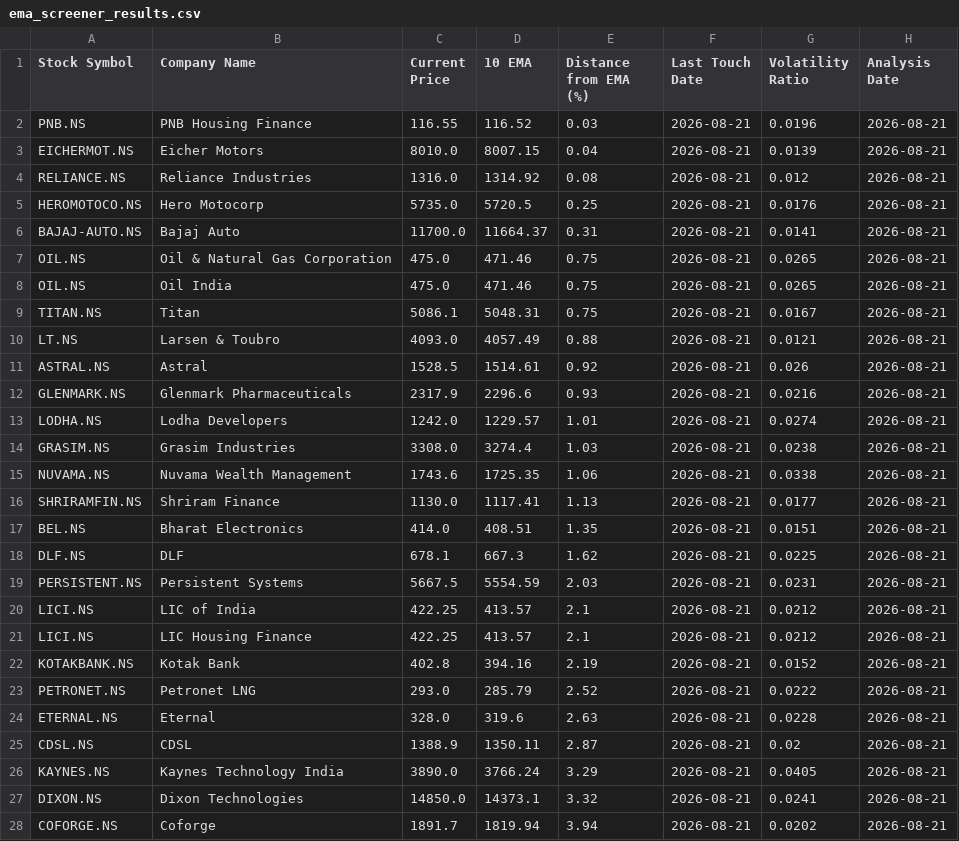
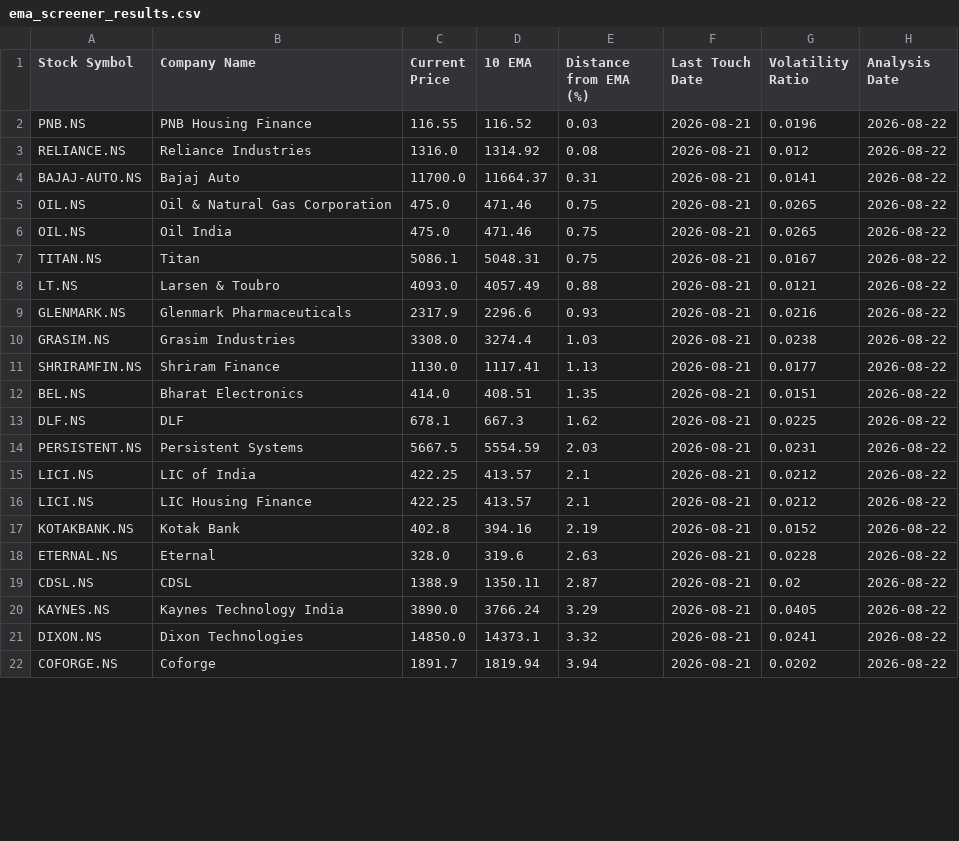
Before and after one commit to ashishbhagat2/ema-screener, a CSV file: ema_screener_results.csv, drawn as a sheet; only a part is shown; the diff covers the shown part only.

```diff
--- a/ema_screener_results.csv
+++ b/ema_screener_results.csv
@@ -1,28 +1,22 @@
 Stock Symbol,Company Name,Current Price,10 EMA,Distance from EMA (%),Last Touch Date,Volatility Ratio,Analysis Date
-PNB.NS,PNB Housing Finance,116.55,116.52,0.03,2026-08-21,0.0196,2026-08-21
-EICHERMOT.NS,Eicher Motors,8010.0,8007.15,0.04,2026-08-21,0.0139,2026-08-21
-RELIANCE.NS,Reliance Industries,1316.0,1314.92,0.08,2026-08-21,0.012,2026-08-21
-HEROMOTOCO.NS,Hero Motocorp,5735.0,5720.5,0.25,2026-08-21,0.0176,2026-08-21
-BAJAJ-AUTO.NS,Bajaj Auto,11700.0,11664.37,0.31,2026-08-21,0.0141,2026-08-21
-OIL.NS,Oil & Natural Gas Corporation,475.0,471.46,0.75,2026-08-21,0.0265,2026-08-21
-OIL.NS,Oil India,475.0,471.46,0.75,2026-08-21,0.0265,2026-08-21
-TITAN.NS,Titan,5086.1,5048.31,0.75,2026-08-21,0.0167,2026-08-21
-LT.NS,Larsen & Toubro,4093.0,4057.49,0.88,2026-08-21,0.0121,2026-08-21
-ASTRAL.NS,Astral,1528.5,1514.61,0.92,2026-08-21,0.026,2026-08-21
-GLENMARK.NS,Glenmark Pharmaceuticals,2317.9,2296.6,0.93,2026-08-21,0.0216,2026-08-21
-LODHA.NS,Lodha Developers,1242.0,1229.57,1.01,2026-08-21,0.0274,2026-08-21
-GRASIM.NS,Grasim Industries,3308.0,3274.4,1.03,2026-08-21,0.0238,2026-08-21
-NUVAMA.NS,Nuvama Wealth Management,1743.6,1725.35,1.06,2026-08-21,0.0338,2026-08-21
-SHRIRAMFIN.NS,Shriram Finance,1130.0,1117.41,1.13,2026-08-21,0.0177,2026-08-21
-BEL.NS,Bharat Electronics,414.0,408.51,1.35,2026-08-21,0.0151,2026-08-21
-DLF.NS,DLF,678.1,667.3,1.62,2026-08-21,0.0225,2026-08-21
-PERSISTENT.NS,Persistent Systems,5667.5,5554.59,2.03,2026-08-21,0.0231,2026-08-21
-LICI.NS,LIC of India,422.25,413.57,2.1,2026-08-21,0.0212,2026-08-21
-LICI.NS,LIC Housing Finance,422.25,413.57,2.1,2026-08-21,0.0212,2026-08-21
-KOTAKBANK.NS,Kotak Bank,402.8,394.16,2.19,2026-08-21,0.0152,2026-08-21
-PETRONET.NS,Petronet LNG,293.0,285.79,2.52,2026-08-21,0.0222,2026-08-21
-ETERNAL.NS,Eternal,328.0,319.6,2.63,2026-08-21,0.0228,2026-08-21
-CDSL.NS,CDSL,1388.9,1350.11,2.87,2026-08-21,0.02,2026-08-21
-KAYNES.NS,Kaynes Technology India,3890.0,3766.24,3.29,2026-08-21,0.0405,2026-08-21
-DIXON.NS,Dixon Technologies,14850.0,14373.1,3.32,2026-08-21,0.0241,2026-08-21
-COFORGE.NS,Coforge,1891.7,1819.94,3.94,2026-08-21,0.0202,2026-08-21
+PNB.NS,PNB Housing Finance,116.55,116.52,0.03,2026-08-21,0.0196,2026-08-22
+RELIANCE.NS,Reliance Industries,1316.0,1314.92,0.08,2026-08-21,0.012,2026-08-22
+BAJAJ-AUTO.NS,Bajaj Auto,11700.0,11664.37,0.31,2026-08-21,0.0141,2026-08-22
+OIL.NS,Oil & Natural Gas Corporation,475.0,471.46,0.75,2026-08-21,0.0265,2026-08-22
+OIL.NS,Oil India,475.0,471.46,0.75,2026-08-21,0.0265,2026-08-22
+TITAN.NS,Titan,5086.1,5048.31,0.75,2026-08-21,0.0167,2026-08-22
+LT.NS,Larsen & Toubro,4093.0,4057.49,0.88,2026-08-21,0.0121,2026-08-22
+GLENMARK.NS,Glenmark Pharmaceuticals,2317.9,2296.6,0.93,2026-08-21,0.0216,2026-08-22
+GRASIM.NS,Grasim Industries,3308.0,3274.4,1.03,2026-08-21,0.0238,2026-08-22
+SHRIRAMFIN.NS,Shriram Finance,1130.0,1117.41,1.13,2026-08-21,0.0177,2026-08-22
+BEL.NS,Bharat Electronics,414.0,408.51,1.35,2026-08-21,0.0151,2026-08-22
+DLF.NS,DLF,678.1,667.3,1.62,2026-08-21,0.0225,2026-08-22
+PERSISTENT.NS,Persistent Systems,5667.5,5554.59,2.03,2026-08-21,0.0231,2026-08-22
+LICI.NS,LIC of India,422.25,413.57,2.1,2026-08-21,0.0212,2026-08-22
+LICI.NS,LIC Housing Finance,422.25,413.57,2.1,2026-08-21,0.0212,2026-08-22
+KOTAKBANK.NS,Kotak Bank,402.8,394.16,2.19,2026-08-21,0.0152,2026-08-22
+ETERNAL.NS,Eternal,328.0,319.6,2.63,2026-08-21,0.0228,2026-08-22
+CDSL.NS,CDSL,1388.9,1350.11,2.87,2026-08-21,0.02,2026-08-22
+KAYNES.NS,Kaynes Technology India,3890.0,3766.24,3.29,2026-08-21,0.0405,2026-08-22
+DIXON.NS,Dixon Technologies,14850.0,14373.1,3.32,2026-08-21,0.0241,2026-08-22
+COFORGE.NS,Coforge,1891.7,1819.94,3.94,2026-08-21,0.0202,2026-08-22
```
Also changed, not shown: 2 edited cells elsewhere in this file, debug_analysis.csv.
